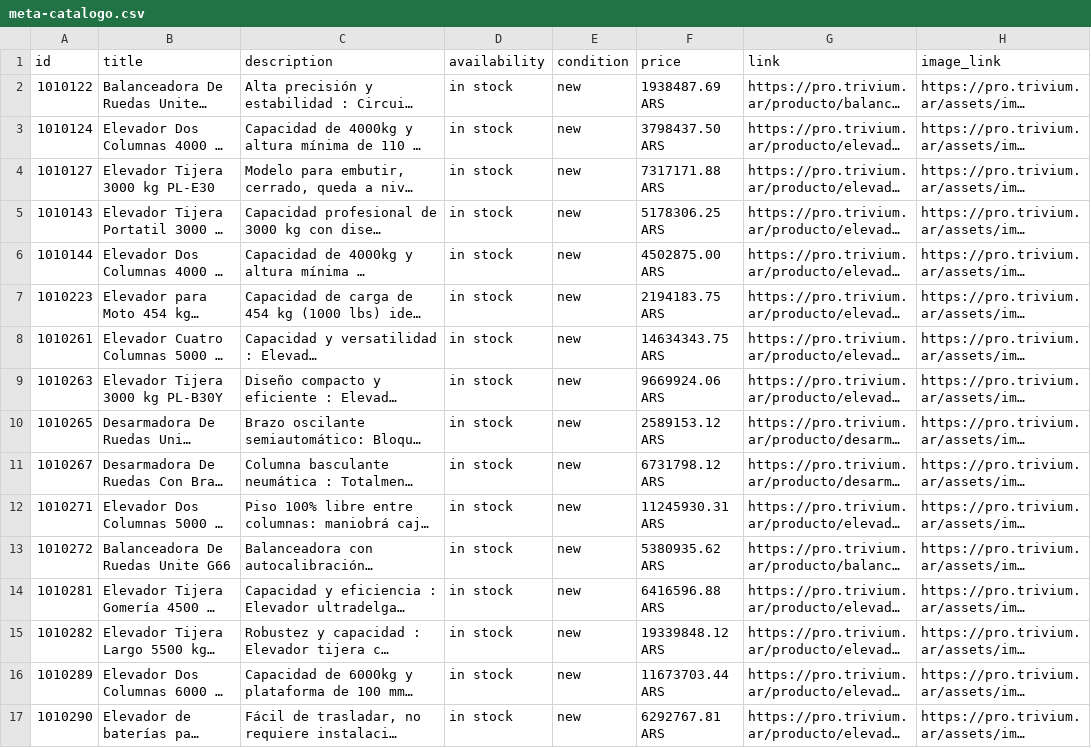
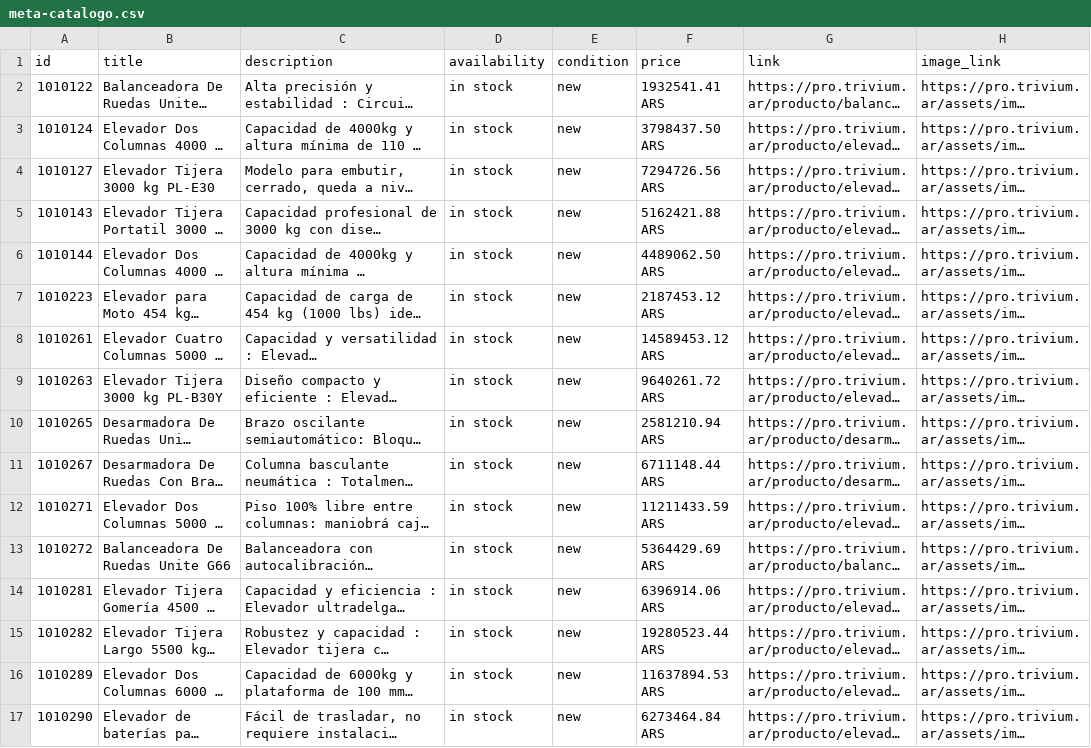
Before and after one commit to AugustinCrochat/triviumpro, a CSV file: feeds/meta-catalogo.csv, drawn as a sheet; only a part is shown; long unchanged cells end in …; the diff names each change by its address in the sheet, - before the commit and + after, or states it on an @@ line.

```diff
--- a/feeds/meta-catalogo.csv
+++ b/feeds/meta-catalogo.csv
-F2 (price): 1938487.69 ARS
+F2 (price): 1932541.41 ARS
-F4 (price): 7317171.88 ARS
+F4 (price): 7294726.56 ARS
-F5 (price): 5178306.25 ARS
+F5 (price): 5162421.88 ARS
-F6 (price): 4502875.00 ARS
+F6 (price): 4489062.50 ARS
-F7 (price): 2194183.75 ARS
+F7 (price): 2187453.12 ARS
-F8 (price): 14634343.75 ARS
+F8 (price): 14589453.12 ARS
-F9 (price): 9669924.06 ARS
+F9 (price): 9640261.72 ARS
-F10 (price): 2589153.12 ARS
+F10 (price): 2581210.94 ARS
-F11 (price): 6731798.12 ARS
+F11 (price): 6711148.44 ARS
-F12 (price): 11245930.31 ARS
+F12 (price): 11211433.59 ARS
-F13 (price): 5380935.62 ARS
+F13 (price): 5364429.69 ARS
-F14 (price): 6416596.88 ARS
+F14 (price): 6396914.06 ARS
-F15 (price): 19339848.12 ARS
+F15 (price): 19280523.44 ARS
-F16 (price): 11673703.44 ARS
+F16 (price): 11637894.53 ARS
-F17 (price): 6292767.81 ARS
+F17 (price): 6273464.84 ARS
```
Also changed, not shown: feeds/google-merchant.tsv, 1 other file.
